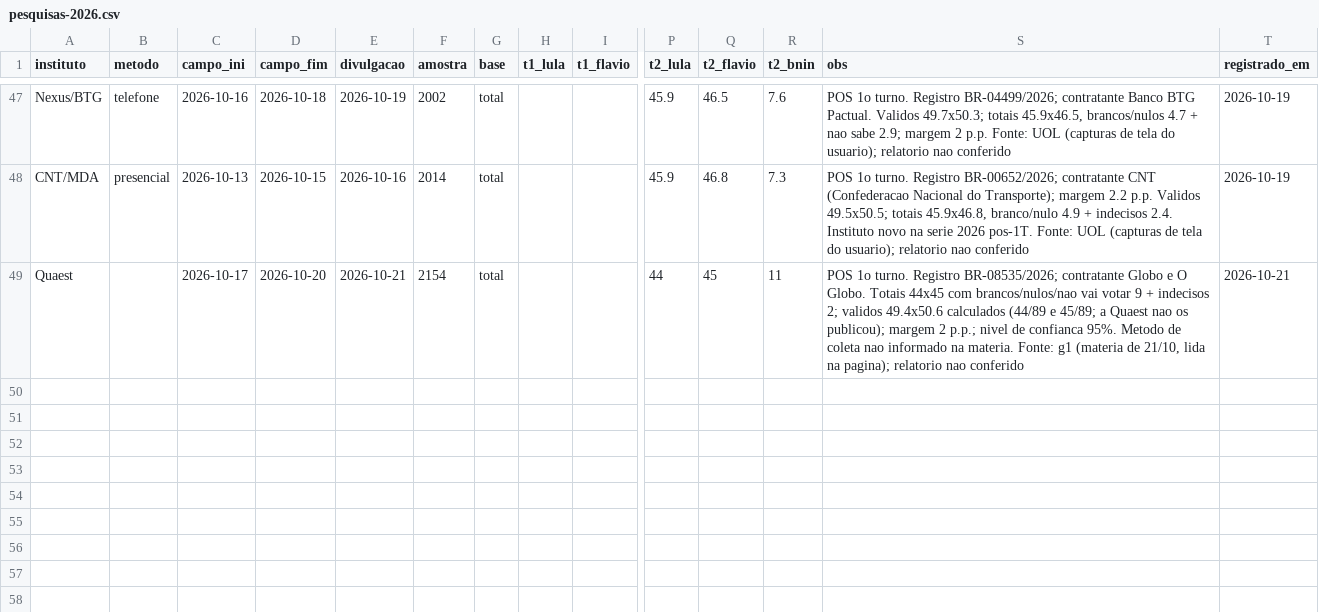
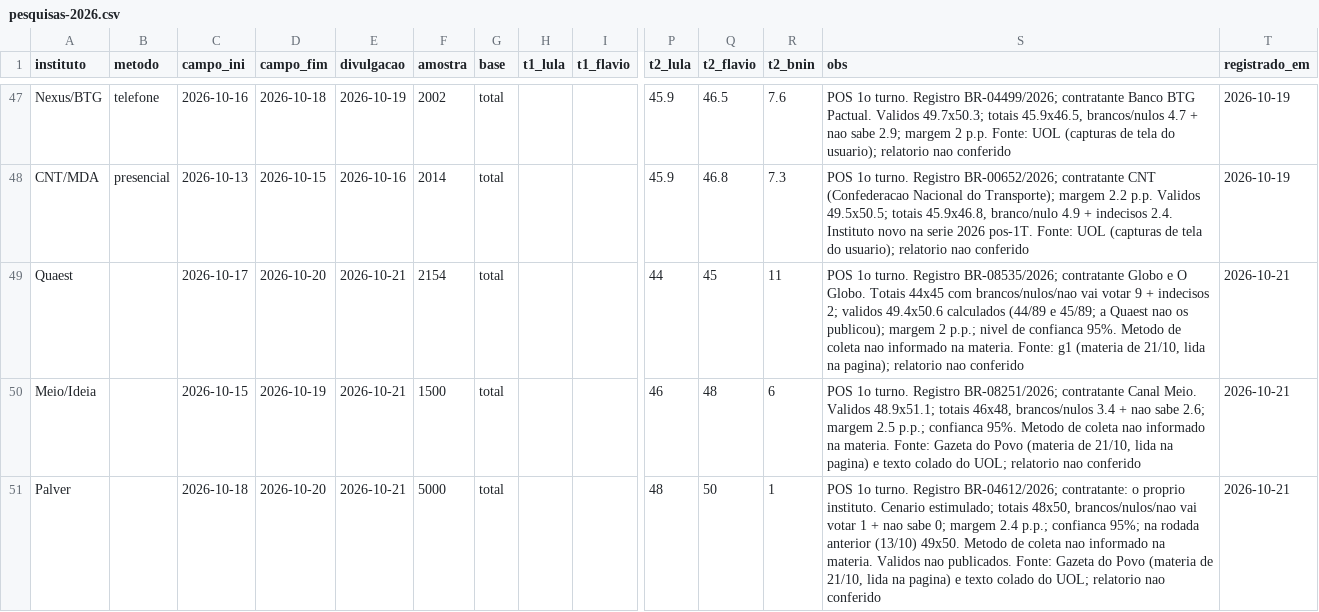
Before and after one commit to mtgr18977/sassamaruEleicoes26, a CSV file: datasets/pesquisas-2026.csv, drawn as a sheet; only a part is shown, gaps mark what is left out; rows hold the shown columns only; the diff names each change by its address in the sheet, - before the commit and + after, or states it on an @@ line.

```diff
--- a/datasets/pesquisas-2026.csv
+++ b/datasets/pesquisas-2026.csv
+row 50: Meio/Ideia |  | 2026-10-15 | 2026-10-19 | 2026-10-21 | 1500 | total |  |  | 46 | 48 | 6 | POS 1o turno. Registro BR-08251/2026; contratante Canal Meio. Validos 48.9x51.1; totais 46x48, brancos/nulos 3.4 + nao sabe 2.6; margem 2.5 p.p.; confianca 95%. Metodo de coleta nao informado na materia. Fonte: Gazeta do Povo (materia de 21/10, lida na pagina) e texto colado do UOL; relatorio nao conferido | 2026-10-21
+row 51: Palver |  | 2026-10-18 | 2026-10-20 | 2026-10-21 | 5000 | total |  |  | 48 | 50 | 1 | POS 1o turno. Registro BR-04612/2026; contratante: o proprio instituto. Cenario estimulado; totais 48x50, brancos/nulos/nao vai votar 1 + nao sabe 0; margem 2.4 p.p.; confianca 95%; na rodada anterior (13/10) 49x50. Metodo de coleta nao informado na materia. Validos nao publicados. Fonte: Gazeta do Povo (materia de 21/10, lida na pagina) e texto colado do UOL; relatorio nao conferido | 2026-10-21
```
Also changed, not shown: datasets/pesquisas-2turno-pos-1t-2026.csv, modelos/sensibilidade-2t.csv, 6 other files.
